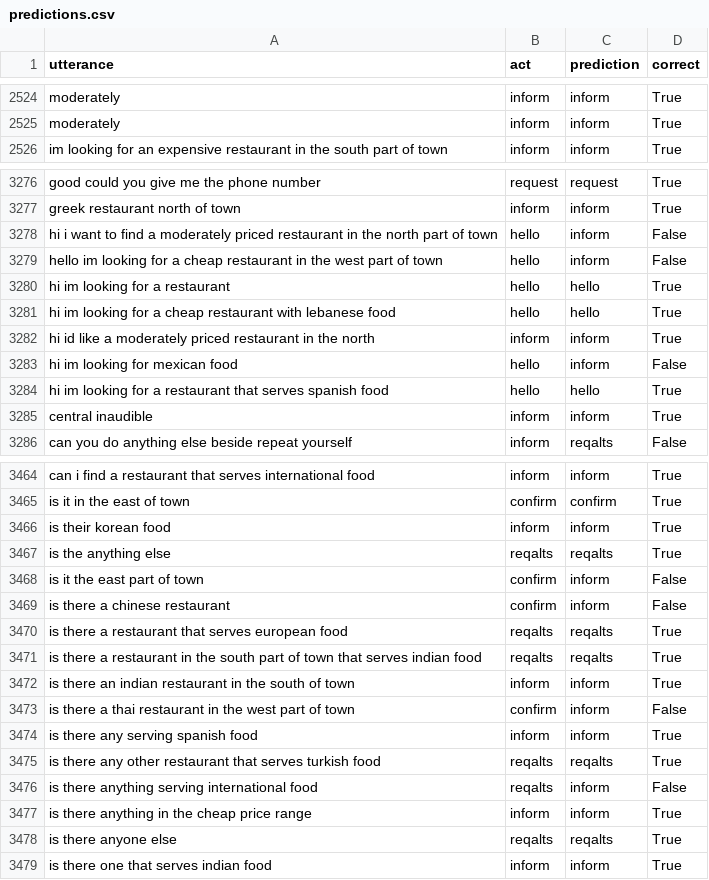
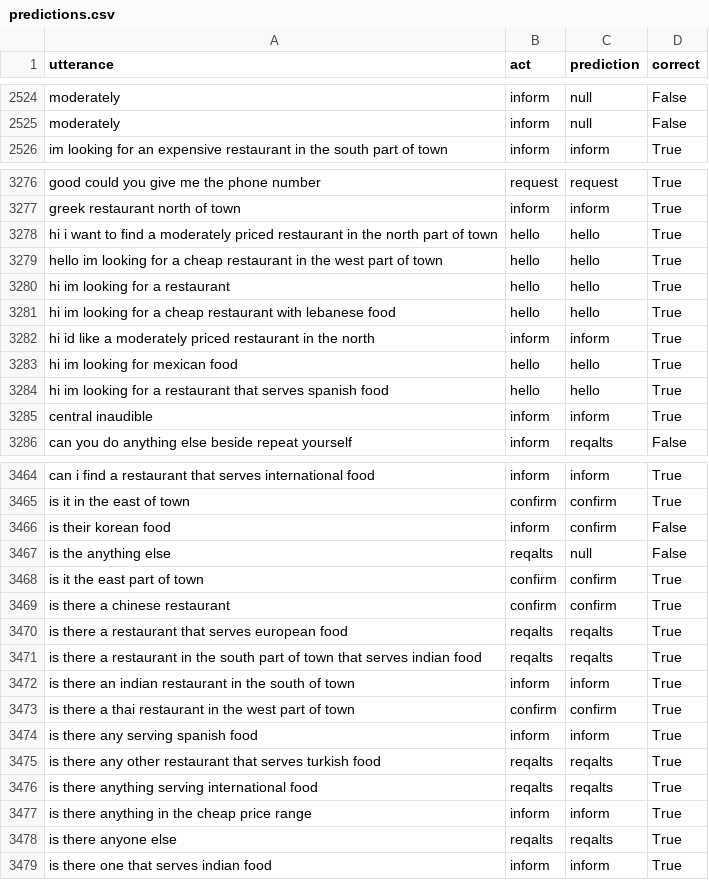
Before and after one commit to neburcraft/MAIR1a-F3, a CSV file: experiments/clean_embedded_mlp/predictions.csv, drawn as a sheet; only a part is shown, gaps mark what is left out; the diff covers the shown part only; the diff names each change by its address in the sheet, - before the commit and + after, or states it on an @@ line.

```diff
--- a/experiments/clean_embedded_mlp/predictions.csv
+++ b/experiments/clean_embedded_mlp/predictions.csv
-C2524:C2525 (prediction): inform
+C2524:C2525 (prediction): null
-D2524:D2525 (correct): True
+D2524:D2525 (correct): False
-C3278:C3279 (prediction): inform
+C3278:C3279 (prediction): hello
-D3278:D3279 (correct): False
+D3278:D3279 (correct): True
-C3283 (prediction): inform
+C3283 (prediction): hello
-D3283 (correct): False
+D3283 (correct): True
-C3466 (prediction): inform
+C3466 (prediction): confirm
-D3466:D3467 (correct): True
+D3466:D3467 (correct): False
-C3467 (prediction): reqalts
+C3467 (prediction): null
-C3468:C3469 (prediction): inform
+C3468:C3469 (prediction): confirm
-D3468:D3469 (correct): False
+D3468:D3469 (correct): True
-C3473 (prediction): inform
+C3473 (prediction): confirm
-D3473 (correct): False
+D3473 (correct): True
-C3476 (prediction): inform
+C3476 (prediction): reqalts
-D3476 (correct): False
+D3476 (correct): True
```
Also changed, not shown: 138 edited cells elsewhere in this file, experiments/clean_embedded_mlp/classification_report.csv, experiments/clean_embedded_mlp/errors.csv, 35 other files.
